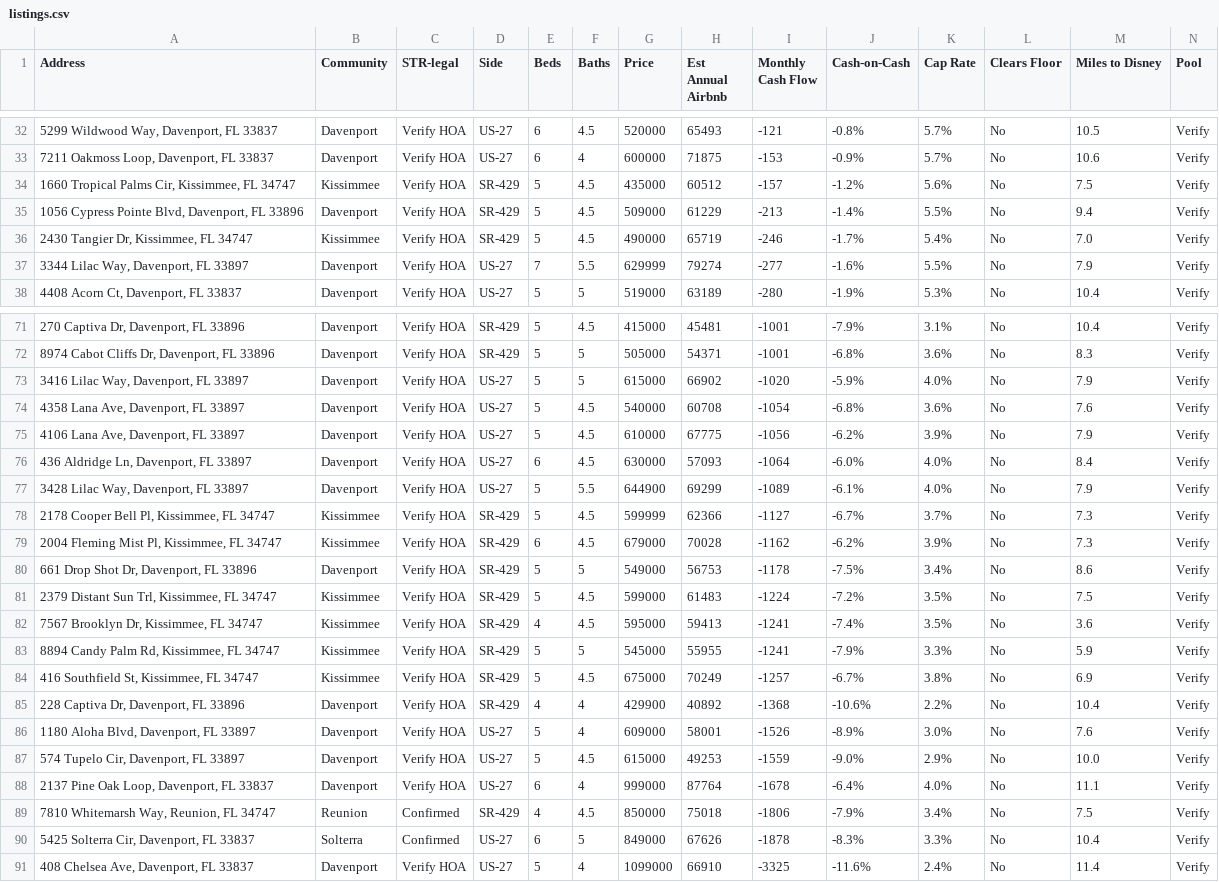
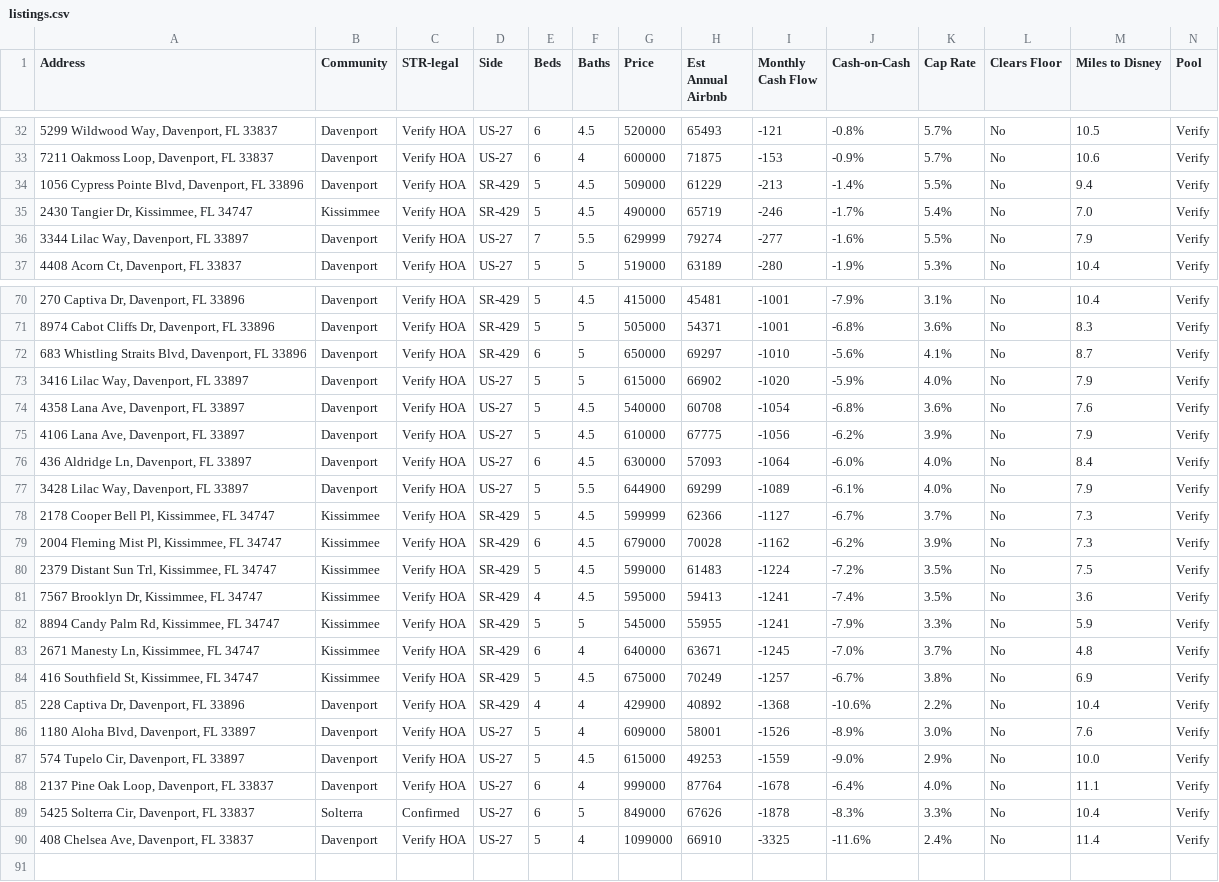
Before and after one commit to mjleo478/str-agent, a CSV file: listings.csv, drawn as a sheet; only a part is shown, gaps mark what is left out; removed rows and columns are numbered as before the commit, all else as after; rows hold the shown columns only; the diff names each change by its address in the sheet, - before the commit and + after, or states it on an @@ line.

Commit message:
Update live listings

```diff
--- a/listings.csv
+++ b/listings.csv
-row 34: 1660 Tropical Palms Cir, Kissimmee, FL 34747 | Kissimmee | Verify HOA | SR-429 | 5 | 4.5 | 435000 | 60512 | -157 | -1.2% | 5.6% | No | 7.5 | Verify
+row 72: 683 Whistling Straits Blvd, Davenport, FL 33896 | Davenport | Verify HOA | SR-429 | 6 | 5 | 650000 | 69297 | -1010 | -5.6% | 4.1% | No | 8.7 | Verify
-row 80: 661 Drop Shot Dr, Davenport, FL 33896 | Davenport | Verify HOA | SR-429 | 5 | 5 | 549000 | 56753 | -1178 | -7.5% | 3.4% | No | 8.6 | Verify
+row 83: 2671 Manesty Ln, Kissimmee, FL 34747 | Kissimmee | Verify HOA | SR-429 | 6 | 4 | 640000 | 63671 | -1245 | -7.0% | 3.7% | No | 4.8 | Verify
-row 89: 7810 Whitemarsh Way, Reunion, FL 34747 | Reunion | Confirmed | SR-429 | 4 | 4.5 | 850000 | 75018 | -1806 | -7.9% | 3.4% | No | 7.5 | Verify
```
